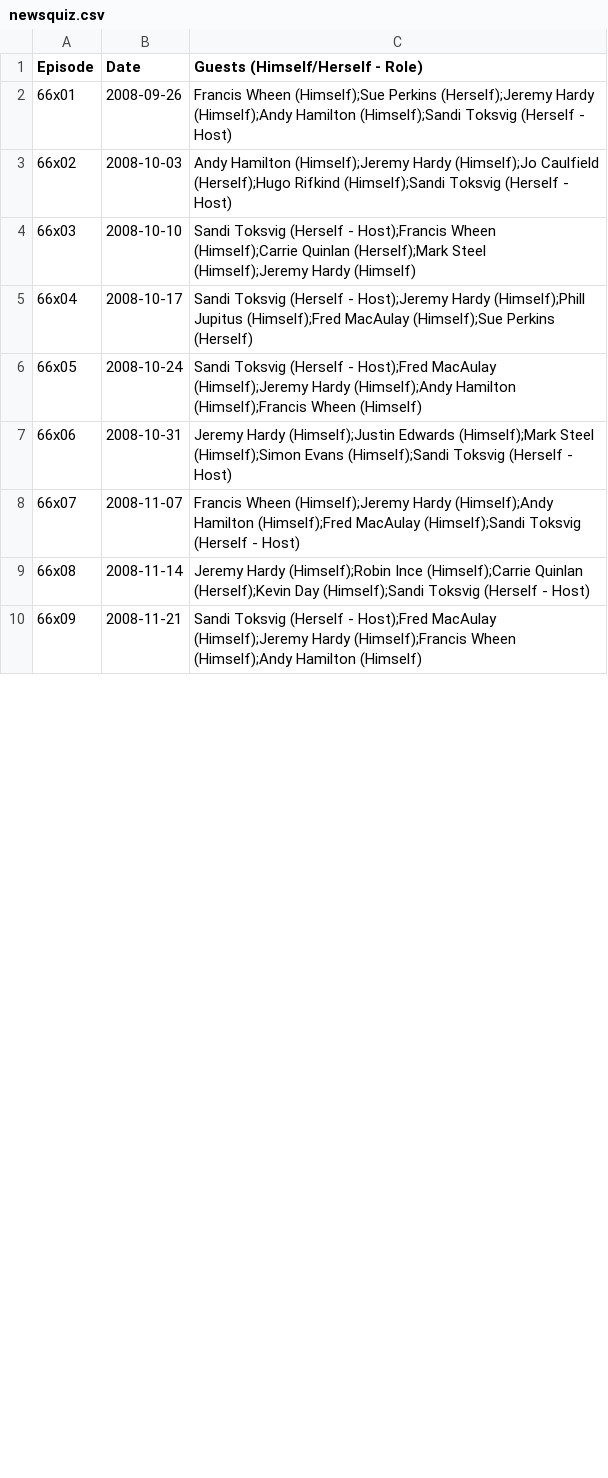
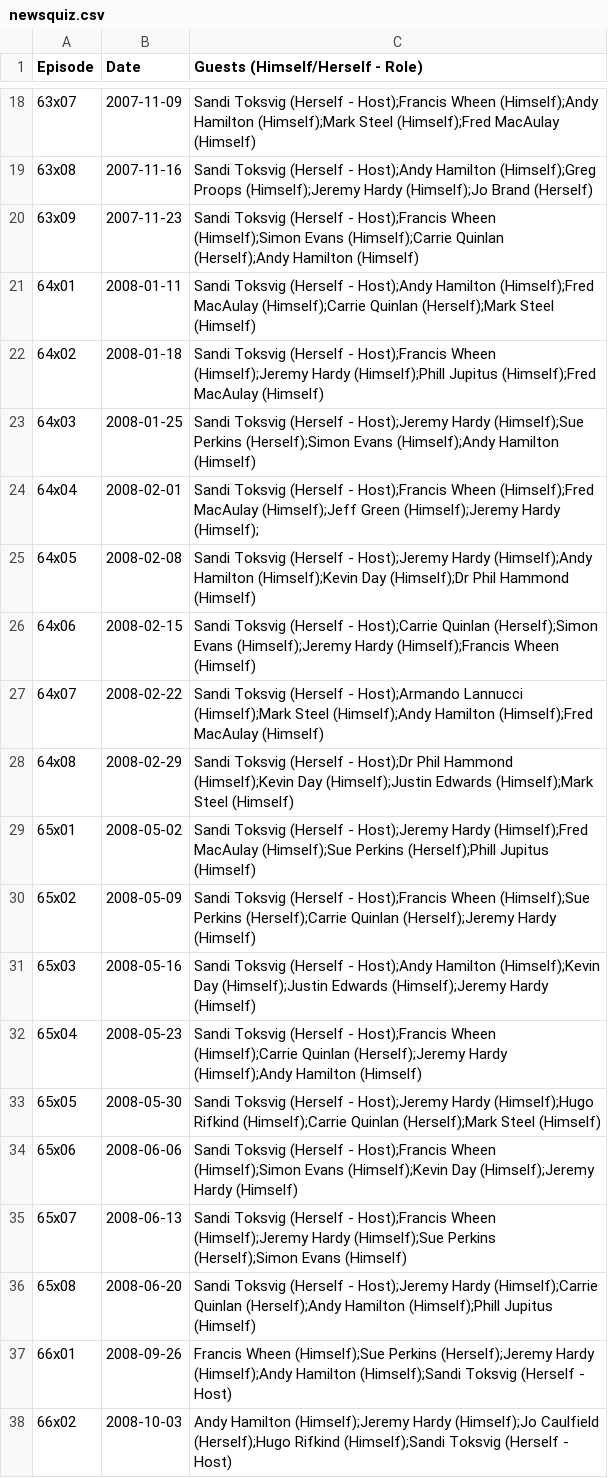
Before and after one commit to slowe/panelshows, a CSV file: data/newsquiz.csv, drawn as a sheet; only a part is shown, gaps mark what is left out; the shorter side is filled out with more unchanged rows; the diff covers the shown part only; the diff names each change by its address in the sheet, - before the commit and + after, or states it on an @@ line.

```diff
--- a/data/newsquiz.csv
+++ b/data/newsquiz.csv
+row 18: 63x07 | 2007-11-09 | Sandi Toksvig (Herself - Host);Francis Wheen (Himself);Andy Hamilton (Himself);Mark Steel (Himself);Fred MacAulay (Himself)
+row 19: 63x08 | 2007-11-16 | Sandi Toksvig (Herself - Host);Andy Hamilton (Himself);Greg Proops (Himself);Jeremy Hardy (Himself);Jo Brand (Herself)
+row 20: 63x09 | 2007-11-23 | Sandi Toksvig (Herself - Host);Francis Wheen (Himself);Simon Evans (Himself);Carrie Quinlan (Herself);Andy Hamilton (Himself)
+row 21: 64x01 | 2008-01-11 | Sandi Toksvig (Herself - Host);Andy Hamilton (Himself);Fred MacAulay (Himself);Carrie Quinlan (Herself);Mark Steel (Himself)
+row 22: 64x02 | 2008-01-18 | Sandi Toksvig (Herself - Host);Francis Wheen (Himself);Jeremy Hardy (Himself);Phill Jupitus (Himself);Fred MacAulay (Himself)
+row 23: 64x03 | 2008-01-25 | Sandi Toksvig (Herself - Host);Jeremy Hardy (Himself);Sue Perkins (Herself);Simon Evans (Himself);Andy Hamilton (Himself)
+row 24: 64x04 | 2008-02-01 | Sandi Toksvig (Herself - Host);Francis Wheen (Himself);Fred MacAulay (Himself);Jeff Green (Himself);Jeremy Hardy (Himself);
+row 25: 64x05 | 2008-02-08 | Sandi Toksvig (Herself - Host);Jeremy Hardy (Himself);Andy Hamilton (Himself);Kevin Day (Himself);Dr Phil Hammond (Himself)
+row 26: 64x06 | 2008-02-15 | Sandi Toksvig (Herself - Host);Carrie Quinlan (Herself);Simon Evans (Himself);Jeremy Hardy (Himself);Francis Wheen (Himself)
+row 27: 64x07 | 2008-02-22 | Sandi Toksvig (Herself - Host);Armando Lannucci (Himself);Mark Steel (Himself);Andy Hamilton (Himself);Fred MacAulay (Himself)
+row 28: 64x08 | 2008-02-29 | Sandi Toksvig (Herself - Host);Dr Phil Hammond (Himself);Kevin Day (Himself);Justin Edwards (Himself);Mark Steel (Himself)
+row 29: 65x01 | 2008-05-02 | Sandi Toksvig (Herself - Host);Jeremy Hardy (Himself);Fred MacAulay (Himself);Sue Perkins (Herself);Phill Jupitus (Himself)
+row 30: 65x02 | 2008-05-09 | Sandi Toksvig (Herself - Host);Francis Wheen (Himself);Sue Perkins (Herself);Carrie Quinlan (Herself);Jeremy Hardy (Himself)
+row 31: 65x03 | 2008-05-16 | Sandi Toksvig (Herself - Host);Andy Hamilton (Himself);Kevin Day (Himself);Justin Edwards (Himself);Jeremy Hardy (Himself)
+row 32: 65x04 | 2008-05-23 | Sandi Toksvig (Herself - Host);Francis Wheen (Himself);Carrie Quinlan (Herself);Jeremy Hardy (Himself);Andy Hamilton (Himself)
+row 33: 65x05 | 2008-05-30 | Sandi Toksvig (Herself - Host);Jeremy Hardy (Himself);Hugo Rifkind (Himself);Carrie Quinlan (Herself);Mark Steel (Himself)
+row 34: 65x06 | 2008-06-06 | Sandi Toksvig (Herself - Host);Francis Wheen (Himself);Simon Evans (Himself);Kevin Day (Himself);Jeremy Hardy (Himself)
+row 35: 65x07 | 2008-06-13 | Sandi Toksvig (Herself - Host);Francis Wheen (Himself);Jeremy Hardy (Himself);Sue Perkins (Herself);Simon Evans (Himself)
+row 36: 65x08 | 2008-06-20 | Sandi Toksvig (Herself - Host);Jeremy Hardy (Himself);Carrie Quinlan (Herself);Andy Hamilton (Himself);Phill Jupitus (Himself)
```
Also changed, not shown: 19 added rows and 2 edited cells elsewhere in this file, 2 other files.
